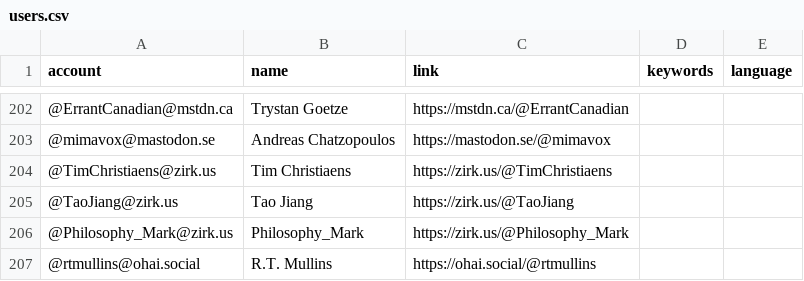
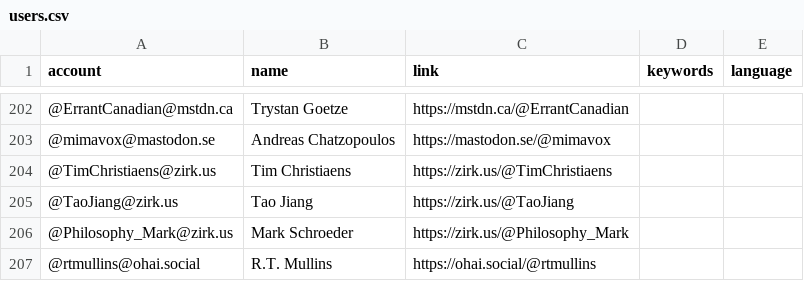
Before and after one commit to florisre/mastodon-iranian-studies, a CSV file: resources/users.csv, drawn as a sheet; only a part is shown, gaps mark what is left out.

Commit message:
Update users.csv

```diff
--- a/resources/users.csv
+++ b/resources/users.csv
@@ -205,3 +205,3 @@ account,name,link,keywords,language
 @TaoJiang@zirk.us,Tao Jiang,https://zirk.us/@TaoJiang
-@Philosophy_Mark@zirk.us,Philosophy_Mark,https://zirk.us/@Philosophy_Mark
+@Philosophy_Mark@zirk.us,Mark Schroeder,https://zirk.us/@Philosophy_Mark
 @rtmullins@ohai.social,R.T. Mullins,https://ohai.social/@rtmullins
```
